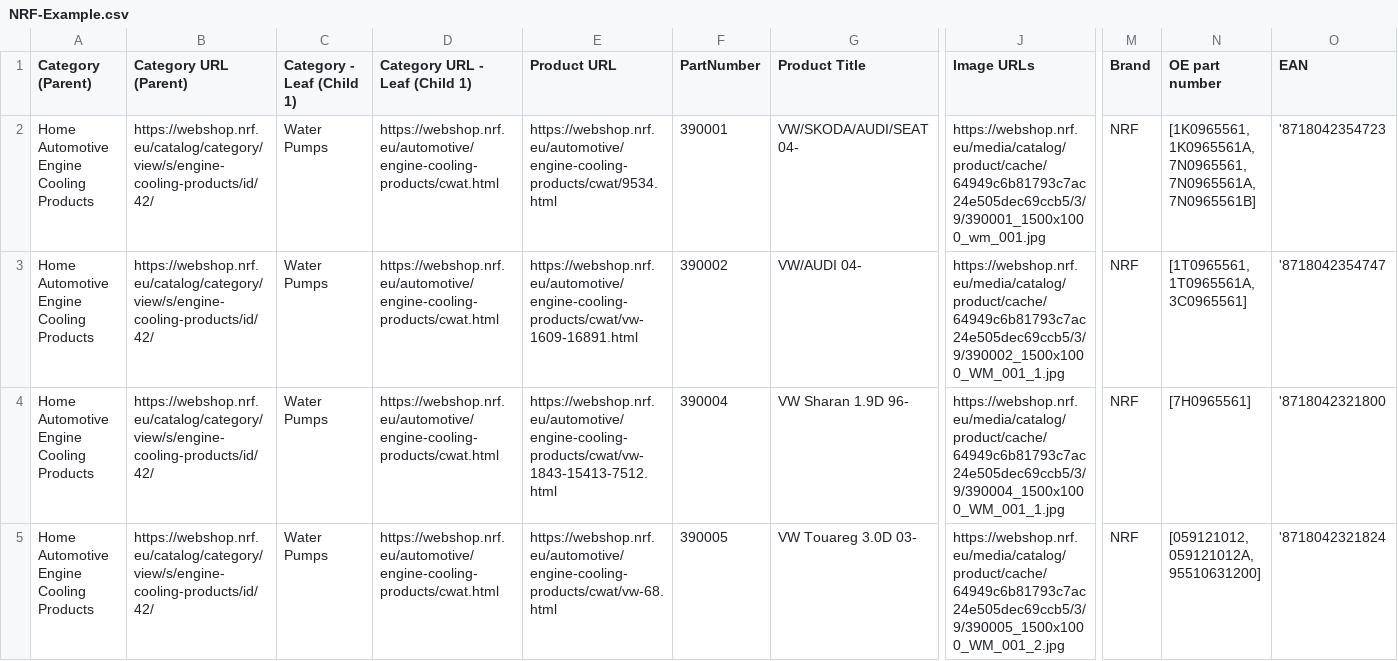
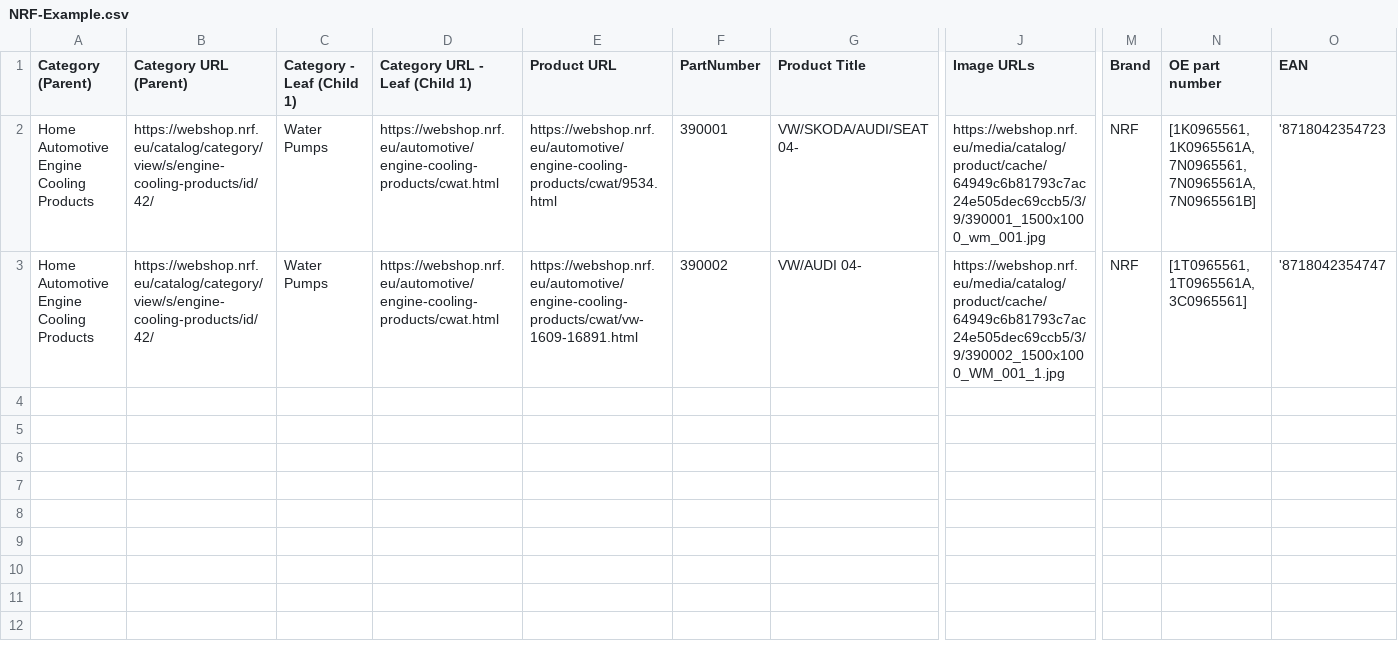
Before and after one commit to ariffadhillah/Web-scraping-and-Data-Cleaning, a CSV file: NRF-Example.csv, drawn as a sheet; only a part is shown, gaps mark what is left out; rows hold the shown columns only; the diff covers the shown part only; the diff names each change by its address in the sheet, - before the commit and + after, or states it on an @@ line.

```diff
--- a/NRF-Example.csv
+++ b/NRF-Example.csv
-row 4: Home Automotive Engine Cooling Products | https://webshop.nrf.eu/catalog/category/view/s/engine-cooling-products/id/42/ | Water Pumps | https://webshop.nrf.eu/automotive/engine-cooling-products/cwat.html | https://webshop.nrf.eu/automotive/engine-cooling-products/cwat/vw-1843-15413-7512.html | 390004 | VW Sharan 1.9D 96- | https://webshop.nrf.eu/media/catalog/product/cache/64949c6b81793c7ac24e505dec69ccb5/3/9/390004_1500x1000_WM_001_1.jpg | NRF | [7H0965561] | '8718042321800
-row 5: Home Automotive Engine Cooling Products | https://webshop.nrf.eu/catalog/category/view/s/engine-cooling-products/id/42/ | Water Pumps | https://webshop.nrf.eu/automotive/engine-cooling-products/cwat.html | https://webshop.nrf.eu/automotive/engine-cooling-products/cwat/vw-68.html | 390005 | VW Touareg 3.0D 03- | https://webshop.nrf.eu/media/catalog/product/cache/64949c6b81793c7ac24e505dec69ccb5/3/9/390005_1500x1000_WM_001_2.jpg | NRF | [059121012, 059121012A, 95510631200] | '8718042321824
```
Also changed, not shown: 2 removed rows elsewhere in this file, 11 other files.
